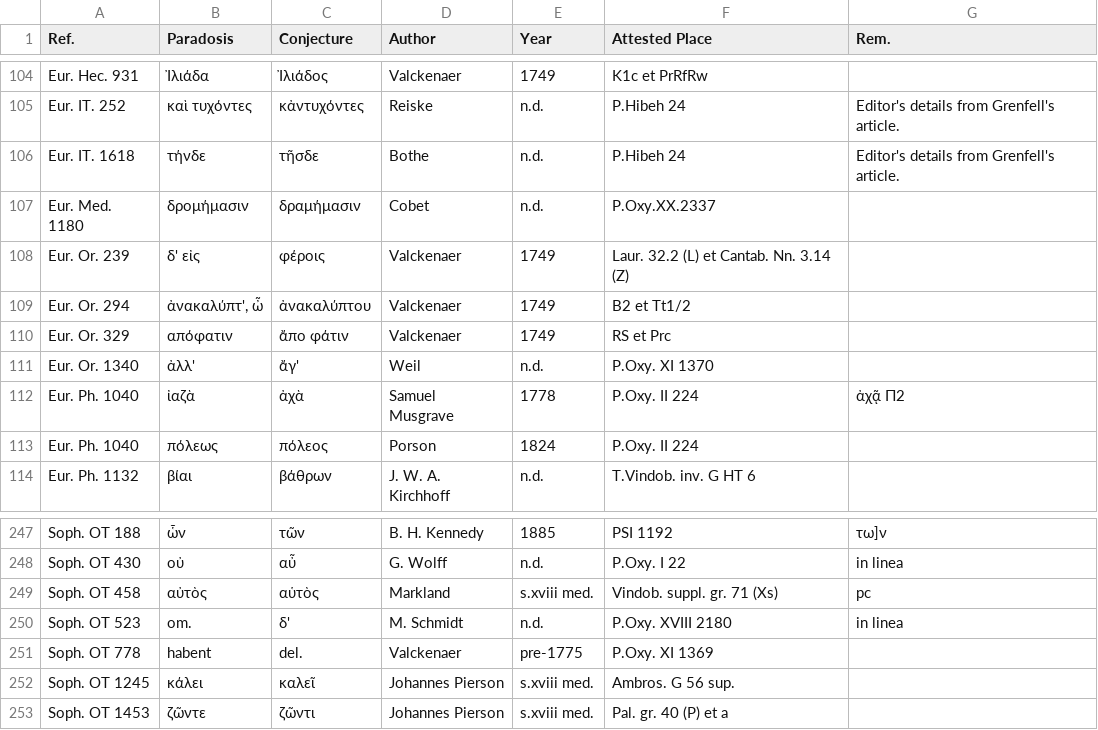
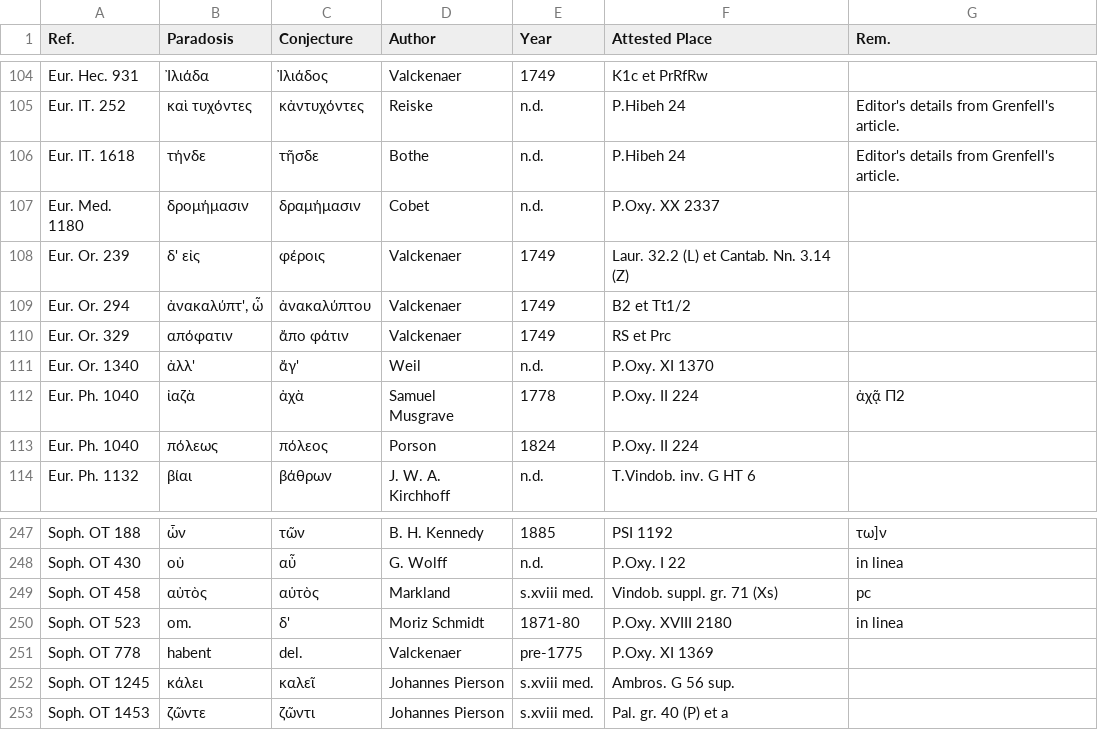
Before and after one commit to t18d/attested-conjectures, a CSV file: attested-conjectures.csv, drawn as a sheet; only a part is shown, gaps mark what is left out.

Commit message:
Update attested-conjectures.csv

```diff
--- a/attested-conjectures.csv
+++ b/attested-conjectures.csv
@@ -106,3 +106,3 @@ Eur. IT. 252,καὶ τυχόντες,κἀντυχόντες,Reiske,n.d.,P.Hibe
 Eur. IT. 1618,τήνδε,τῆσδε,Bothe,n.d.,P.Hibeh 24,Editor's details from Grenfell's article.
-Eur. Med. 1180,δρομήμασιν,δραμήμασιν,Cobet,n.d.,P.Oxy.XX.2337,
+Eur. Med. 1180,δρομήμασιν,δραμήμασιν,Cobet,n.d.,P.Oxy. XX 2337,
 Eur. Or. 239,δ' εἰς,φέροις,Valckenaer,1749,Laur. 32.2 (L) et Cantab. Nn. 3.14 (Z),
@@ -249,3 +249,3 @@ Soph. OT 430,οὐ,αὖ,G. Wolff,n.d.,P.Oxy. I 22,in linea
 Soph. OT 458,αὐτὸς,αὑτὸς,Markland,s.xviii med.,Vindob. suppl. gr. 71 (Xs),pc
-Soph. OT 523,om.,δ',M. Schmidt,n.d.,P.Oxy. XVIII 2180,in linea
+Soph. OT 523,om.,δ',Moriz Schmidt,1871-80,P.Oxy. XVIII 2180,in linea
 Soph. OT 778,habent,del.,Valckenaer,pre-1775,P.Oxy. XI 1369,
```
